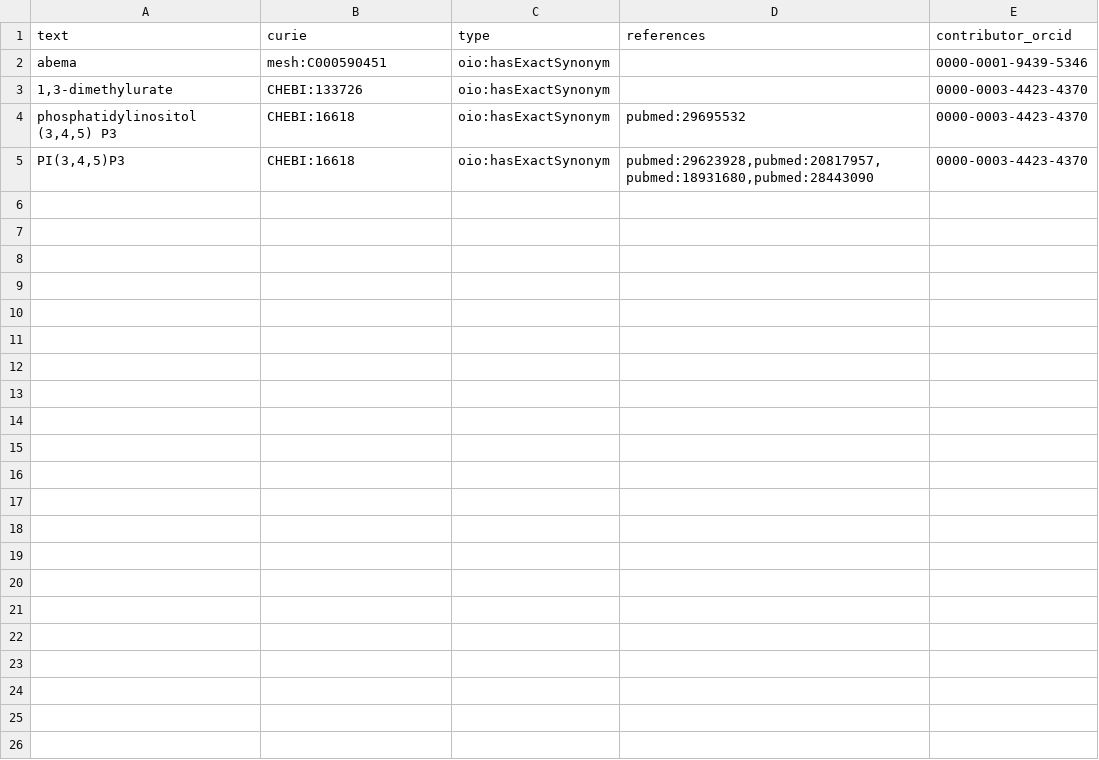
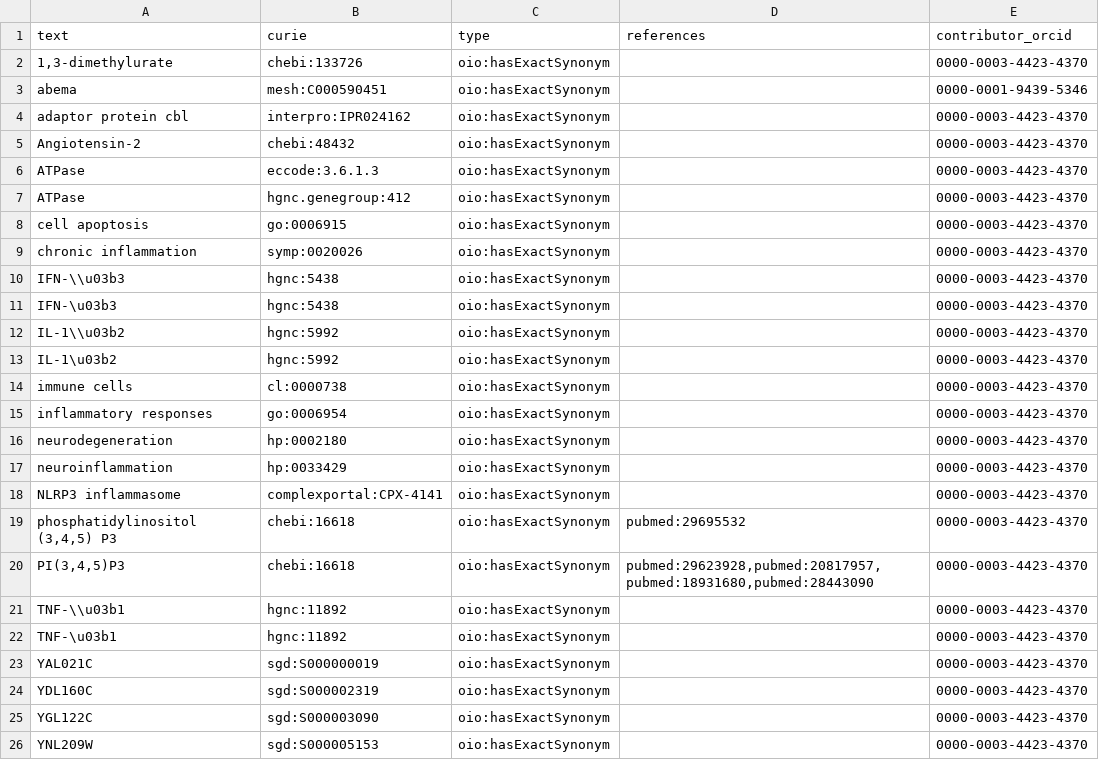
Before and after one commit to biopragmatics/biosynonyms, a TSV file: src/biosynonyms/resources/positives.tsv, drawn as a sheet.

Commit message:
Begin synonym prediction pipeline (#3)

```diff
--- a/src/biosynonyms/resources/positives.tsv
+++ b/src/biosynonyms/resources/positives.tsv
@@ -1,5 +1,26 @@
 text	curie	type	references	contributor_orcid
+1,3-dimethylurate	chebi:133726	oio:hasExactSynonym		0000-0003-4423-4370
 abema	mesh:C000590451	oio:hasExactSynonym		0000-0001-9439-5346
-1,3-dimethylurate	CHEBI:133726	oio:hasExactSynonym		0000-0003-4423-4370
-phosphatidylinositol (3,4,5) P3	CHEBI:16618	oio:hasExactSynonym	pubmed:29695532	0000-0003-4423-4370
-PI(3,4,5)P3	CHEBI:16618	oio:hasExactSynonym	pubmed:29623928,pubmed:20817957,pubmed:18931680,pubmed:28443090	0000-0003-4423-4370
+adaptor protein cbl	interpro:IPR024162	oio:hasExactSynonym		0000-0003-4423-4370
+Angiotensin-2	chebi:48432	oio:hasExactSynonym		0000-0003-4423-4370
+ATPase	eccode:3.6.1.3	oio:hasExactSynonym		0000-0003-4423-4370
+ATPase	hgnc.genegroup:412	oio:hasExactSynonym		0000-0003-4423-4370
+cell apoptosis	go:0006915	oio:hasExactSynonym		0000-0003-4423-4370
+chronic inflammation	symp:0020026	oio:hasExactSynonym		0000-0003-4423-4370
+IFN-\\u03b3	hgnc:5438	oio:hasExactSynonym		0000-0003-4423-4370
+IFN-\u03b3	hgnc:5438	oio:hasExactSynonym		0000-0003-4423-4370
+IL-1\\u03b2	hgnc:5992	oio:hasExactSynonym		0000-0003-4423-4370
+IL-1\u03b2	hgnc:5992	oio:hasExactSynonym		0000-0003-4423-4370
+immune cells	cl:0000738	oio:hasExactSynonym		0000-0003-4423-4370
+inflammatory responses	go:0006954	oio:hasExactSynonym		0000-0003-4423-4370
+neurodegeneration	hp:0002180	oio:hasExactSynonym		0000-0003-4423-4370
+neuroinflammation	hp:0033429	oio:hasExactSynonym		0000-0003-4423-4370
+NLRP3 inflammasome	complexportal:CPX-4141	oio:hasExactSynonym		0000-0003-4423-4370
+phosphatidylinositol (3,4,5) P3	chebi:16618	oio:hasExactSynonym	pubmed:29695532	0000-0003-4423-4370
+PI(3,4,5)P3	chebi:16618	oio:hasExactSynonym	pubmed:29623928,pubmed:20817957,pubmed:18931680,pubmed:28443090	0000-0003-4423-4370
+TNF-\\u03b1	hgnc:11892	oio:hasExactSynonym		0000-0003-4423-4370
+TNF-\u03b1	hgnc:11892	oio:hasExactSynonym		0000-0003-4423-4370
+YAL021C	sgd:S000000019	oio:hasExactSynonym		0000-0003-4423-4370
+YDL160C	sgd:S000002319	oio:hasExactSynonym		0000-0003-4423-4370
+YGL122C	sgd:S000003090	oio:hasExactSynonym		0000-0003-4423-4370
+YNL209W	sgd:S000005153	oio:hasExactSynonym		0000-0003-4423-4370
```
Also changed, not shown: 6 other files.
